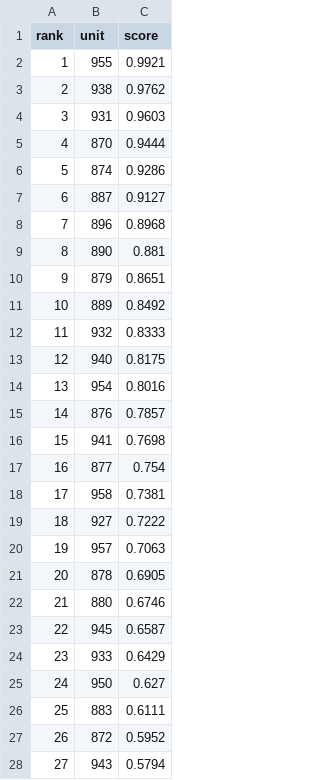
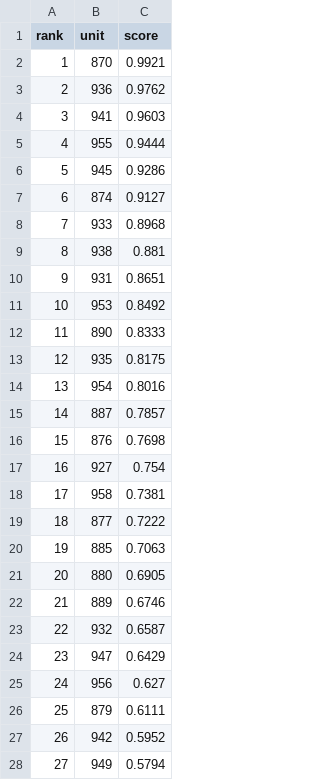
Before and after one commit to koukikoukisanosano-ai/hana-toyokawa, a CSV file: data/predictions/2026-11-16.csv, drawn as a sheet; only a part is shown; the diff covers the shown part only.

```diff
--- a/data/predictions/2026-11-16.csv
+++ b/data/predictions/2026-11-16.csv
@@ -1,28 +1,28 @@
 rank,unit,score
-1,955,0.9921
-2,938,0.9762
-3,931,0.9603
-4,870,0.9444
-5,874,0.9286
-6,887,0.9127
-7,896,0.8968
-8,890,0.881
-9,879,0.8651
-10,889,0.8492
-11,932,0.8333
-12,940,0.8175
+1,870,0.9921
+2,936,0.9762
+3,941,0.9603
+4,955,0.9444
+5,945,0.9286
+6,874,0.9127
+7,933,0.8968
+8,938,0.881
+9,931,0.8651
+10,953,0.8492
+11,890,0.8333
+12,935,0.8175
 13,954,0.8016
-14,876,0.7857
-15,941,0.7698
-16,877,0.754
+14,887,0.7857
+15,876,0.7698
+16,927,0.754
 17,958,0.7381
-18,927,0.7222
-19,957,0.7063
-20,878,0.6905
-21,880,0.6746
-22,945,0.6587
-23,933,0.6429
-24,950,0.627
-25,883,0.6111
-26,872,0.5952
-27,943,0.5794
+18,877,0.7222
+19,885,0.7063
+20,880,0.6905
+21,889,0.6746
+22,932,0.6587
+23,947,0.6429
+24,956,0.627
+25,879,0.6111
+26,942,0.5952
+27,949,0.5794
```
Also changed, not shown: 36 edited cells elsewhere in this file, data/day_index.csv, data/fetch_log.csv, 6 other files.
